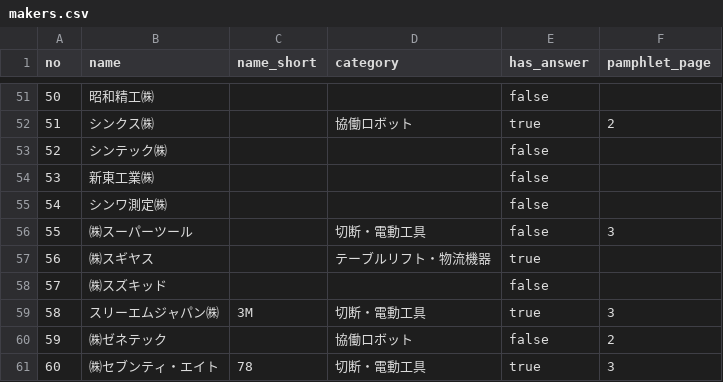
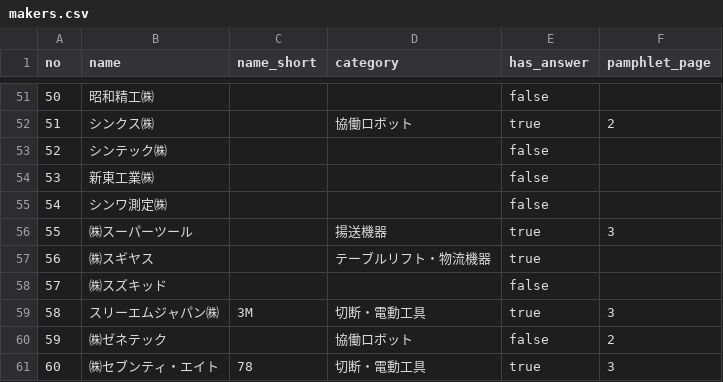
Before and after one commit to kento1984/twf2026-portal, a CSV file: data/makers.csv, drawn as a sheet; only a part is shown, gaps mark what is left out.

```diff
--- a/data/makers.csv
+++ b/data/makers.csv
@@ -55,3 +55,3 @@ no,name,name_short,category,has_answer,pamphlet_page
 54,シンワ測定㈱,,,false,
-55,㈱スーパーツール,,切断・電動工具,false,3
+55,㈱スーパーツール,,揚送機器,true,3
 56,㈱スギヤス,,テーブルリフト・物流機器,true,
```
Also changed, not shown: 9 other files.
